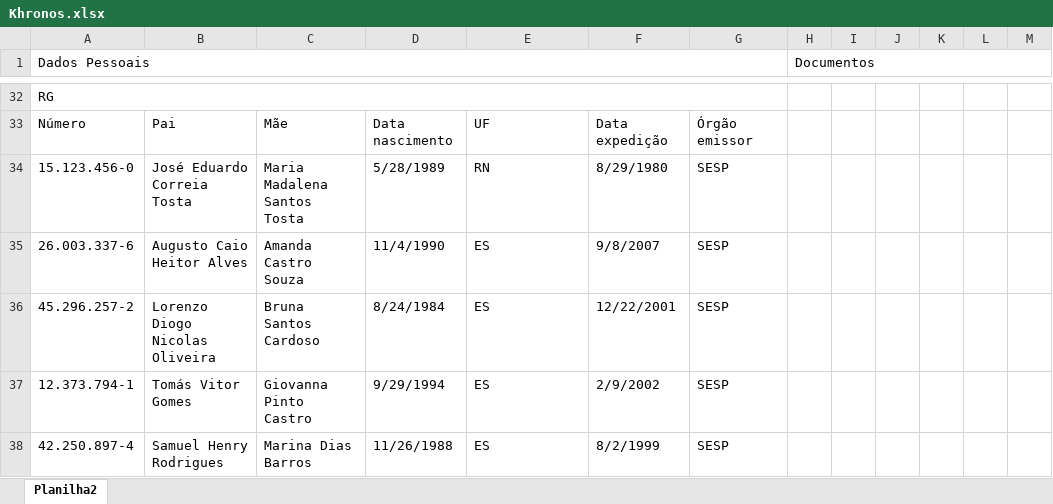
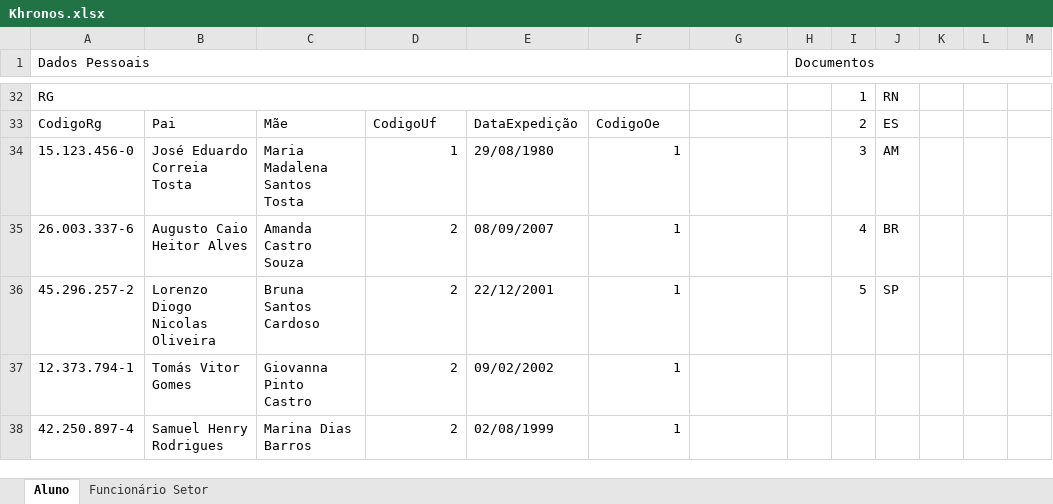
Before and after one commit to khronos-SDA/trab01, an Excel workbook: Modelo Entidade Relacionamento/Khronos.xlsx, sheet Aluno, drawn as a sheet; only a part is shown, gaps mark what is left out; values as stored, in another font and other column widths than the file's, no cell formats; charts and pictures not drawn; removed rows and columns are numbered as before the commit, all else as after; rows hold the shown columns only; the diff covers the shown part only; the diff names each change by its address in the sheet, - before the commit and + after, or states it on an @@ line.

```diff
--- a/Modelo Entidade Relacionamento/Khronos.xlsx (sheet Aluno)
+++ b/Modelo Entidade Relacionamento/Khronos.xlsx (sheet Aluno)
-sheet tab: Planilha2
+sheet tab: Aluno
+sheet tab: Funcionário Setor
-A32:G32 merged
+A32:F32 merged
-I32: (empty)
+I32: 1
-J32: (empty)
+J32: RN
-row 33: Número | Pai | Mãe | Data nascimento | UF | Data expedição | Órgão emissor
+row 33: CodigoRg | Pai | Mãe | CodigoUf | DataExpedição | CodigoOe |  |  | 2 | ES
-D34: 5/28/1989
+D34: 1
-E34: RN
+E34: 29/08/1980
-F34: 8/29/1980
+F34: 1
-G34:G38: SESP
+G34:G38: (empty)
-I34: (empty)
+I34: 3
-J34: (empty)
+J34: AM
-D35: 11/4/1990
+D35: 2
-E35: ES
+E35: 08/09/2007
-F35: 9/8/2007
+F35: 1
-I35: (empty)
+I35: 4
-J35: (empty)
+J35: BR
-D36: 8/24/1984
+D36: 2
-E36: ES
+E36: 22/12/2001
-F36: 12/22/2001
+F36: 1
-I36: (empty)
+I36: 5
-J36: (empty)
+J36: SP
-D37: 9/29/1994
+D37: 2
-E37: ES
+E37: 09/02/2002
-F37: 2/9/2002
+F37: 1
-D38: 11/26/1988
+D38: 2
-E38: ES
+E38: 02/08/1999
-F38: 8/2/1999
+F38: 1
```
Also changed, not shown: 54 added rows, 20 removed rows, 108 edited cells and merged cells elsewhere in this sheet, cell formats, formulas that keep their value, charts or pictures.
